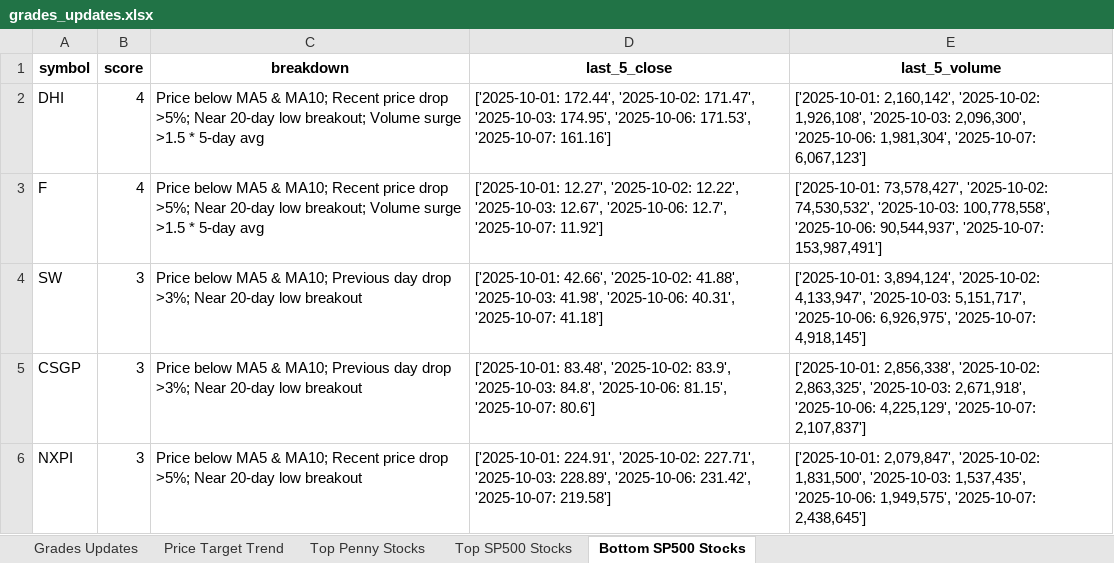
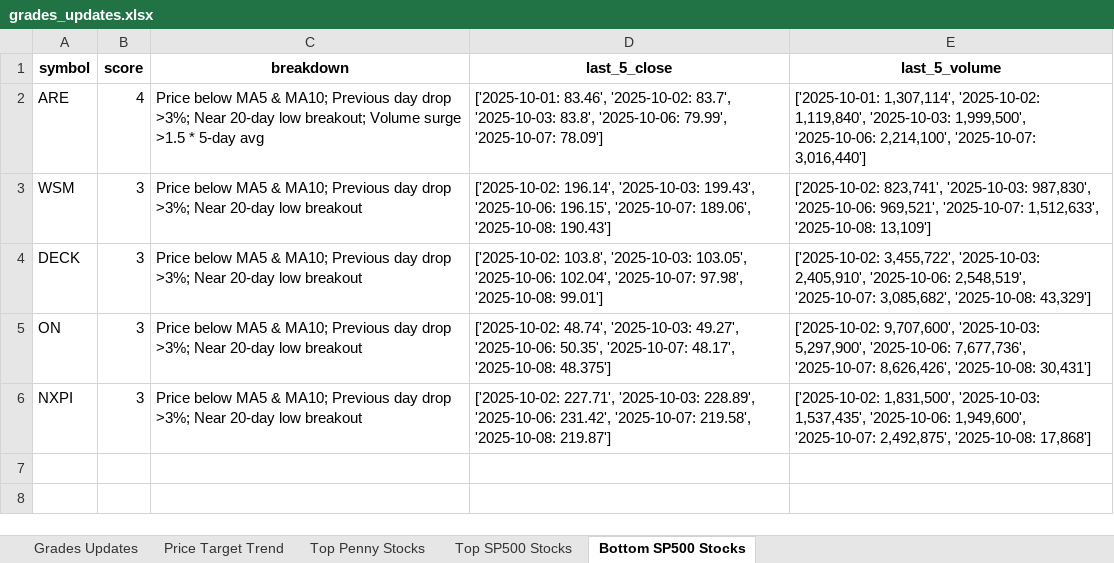
Before and after one commit to apujais007/api-nuggets, an Excel workbook: data/grades_updates.xlsx, sheet Bottom SP500 Stocks, drawn as a sheet; values as stored, in another font and other column widths than the file's, no borders; removed rows and columns are numbered as before the commit, all else as after; the diff names each change by its address in the sheet, - before the commit and + after, or states it on an @@ line.

```diff
--- a/data/grades_updates.xlsx (sheet Bottom SP500 Stocks)
+++ b/data/grades_updates.xlsx (sheet Bottom SP500 Stocks)
-A2 (symbol): DHI
+A2 (symbol): ARE
-C2 (breakdown): …& MA10; Recent price drop >5%; Near 20-day…
+C2 (breakdown): …& MA10; Previous day drop >3%; Near 20-day…
-D2 (last_5_close): ['2025-10-01: 172.44', '2025-10-02: 171.47', '2025-10-03: 174.95', '2025-10-06: 171.53', '2025-10-07: 161.16']
+D2 (last_5_close): ['2025-10-01: 83.46', '2025-10-02: 83.7', '2025-10-03: 83.8', '2025-10-06: 79.99', '2025-10-07: 78.09']
-E2 (last_5_volume): ['2025-10-01: 2,160,142', '2025-10-02: 1,926,108', '2025-10-03: 2,096,300', '2025-10-06: 1,981,304', '2025-10-07: 6,067,123']
+E2 (last_5_volume): ['2025-10-01: 1,307,114', '2025-10-02: 1,119,840', '2025-10-03: 1,999,500', '2025-10-06: 2,214,100', '2025-10-07: 3,016,440']
-row 3: F | 4 | Price below MA5 & MA10; Recent price drop >5%; Near 20-day low breakout; Volume surge >1.5 * 5-day avg | ['2025-10-01: 12.27', '2025-10-02: 12.22', '2025-10-03: 12.67', '2025-10-06: 12.7', '2025-10-07: 11.92'] | ['2025-10-01: 73,578,427', '2025-10-02: 74,530,532', '2025-10-03: 100,778,558', '2025-10-06: 90,544,937', '2025-10-07: 153,987,491']
-A3 (symbol): SW
+A3 (symbol): WSM
-D3 (last_5_close): ['2025-10-01: 42.66', '2025-10-02: 41.88', '2025-10-03: 41.98', '2025-10-06: 40.31', '2025-10-07: 41.18']
+D3 (last_5_close): ['2025-10-02: 196.14', '2025-10-03: 199.43', '2025-10-06: 196.15', '2025-10-07: 189.06', '2025-10-08: 190.43']
-E3 (last_5_volume): ['2025-10-01: 3,894,124', '2025-10-02: 4,133,947', '2025-10-03: 5,151,717', '2025-10-06: 6,926,975', '2025-10-07: 4,918,145']
+E3 (last_5_volume): ['2025-10-02: 823,741', '2025-10-03: 987,830', '2025-10-06: 969,521', '2025-10-07: 1,512,633', '2025-10-08: 13,109']
-A4 (symbol): CSGP
+A4 (symbol): DECK
-D4 (last_5_close): ['2025-10-01: 83.48', '2025-10-02: 83.9', '2025-10-03: 84.8', '2025-10-06: 81.15', '2025-10-07: 80.6']
+D4 (last_5_close): ['2025-10-02: 103.8', '2025-10-03: 103.05', '2025-10-06: 102.04', '2025-10-07: 97.98', '2025-10-08: 99.01']
-E4 (last_5_volume): ['2025-10-01: 2,856,338', '2025-10-02: 2,863,325', '2025-10-03: 2,671,918', '2025-10-06: 4,225,129', '2025-10-07: 2,107,837']
+E4 (last_5_volume): ['2025-10-02: 3,455,722', '2025-10-03: 2,405,910', '2025-10-06: 2,548,519', '2025-10-07: 3,085,682', '2025-10-08: 43,329']
+row 5: ON | 3 | Price below MA5 & MA10; Previous day drop >3%; Near 20-day low breakout | ['2025-10-02: 48.74', '2025-10-03: 49.27', '2025-10-06: 50.35', '2025-10-07: 48.17', '2025-10-08: 48.375'] | ['2025-10-02: 9,707,600', '2025-10-03: 5,297,900', '2025-10-06: 7,677,736', '2025-10-07: 8,626,426', '2025-10-08: 30,431']
-C6 (breakdown): …& MA10; Recent price drop >5%; Near 20-day…
+C6 (breakdown): …& MA10; Previous day drop >3%; Near 20-day…
-D6 (last_5_close): ['2025-10-01: 224.91', '2025-10-02: 227.71', '2025-10-03: 228.89', '2025-10-06: 231.42', '2025-10-07: 219.58']
+D6 (last_5_close): ['2025-10-02: 227.71', '2025-10-03: 228.89', '2025-10-06: 231.42', '2025-10-07: 219.58', '2025-10-08: 219.87']
-E6 (last_5_volume): ['2025-10-01: 2,079,847', '2025-10-02: 1,831,500', '2025-10-03: 1,537,435', '2025-10-06: 1,949,575', '2025-10-07: 2,438,645']
+E6 (last_5_volume): ['2025-10-02: 1,831,500', '2025-10-03: 1,537,435', '2025-10-06: 1,949,600', '2025-10-07: 2,492,875', '2025-10-08: 17,868']
```
Also changed, not shown: sheet Grades Updates, sheet Top Penny Stocks, sheet Price Target Trend, sheet Top SP500 Stocks.
